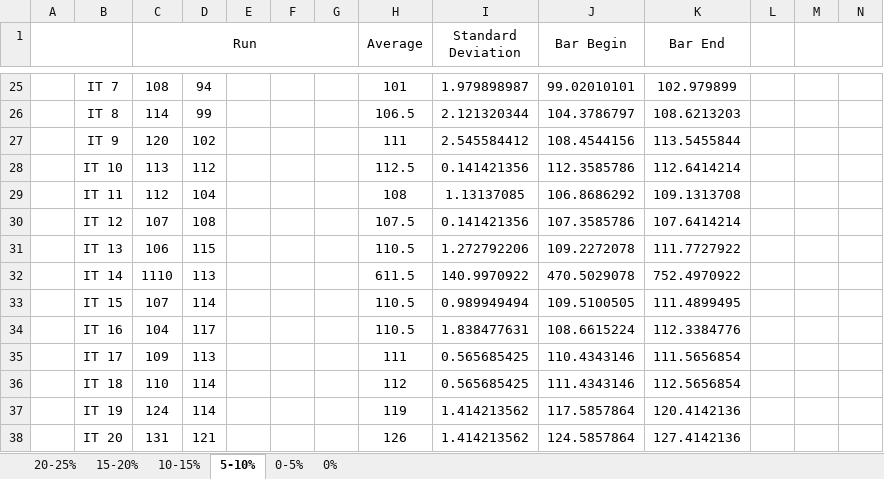
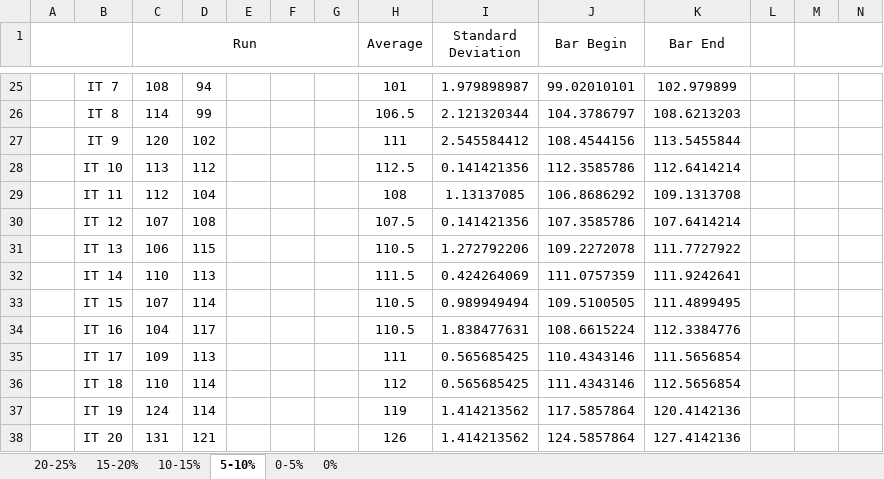
Before and after one commit to HarrisonCooper/dissertation, an Excel workbook: Dissertation/NumCellsInWoundAndTimeTakenResults.xlsx, sheet 5-10%, drawn as a sheet; only a part is shown, gaps mark what is left out; values as stored, in another font and other column widths than the file's, no borders; removed rows and columns are numbered as before the commit, all else as after; rows hold the shown columns only; the diff names each change by its address in the sheet, - before the commit and + after, or states it on an @@ line.

```diff
--- a/Dissertation/NumCellsInWoundAndTimeTakenResults.xlsx (sheet 5-10%)
+++ b/Dissertation/NumCellsInWoundAndTimeTakenResults.xlsx (sheet 5-10%)
-row 32:  | IT 14 | 1110 | 113 |  |  |  | 611.5 | 140.9970922 | 470.5029078 | 752.4970922
+row 32:  | IT 14 | 110 | 113 |  |  |  | 111.5 | 0.424264069 | 111.0757359 | 111.9242641
```
Also changed, not shown: sheet 0%, sheet 0-5%, 31 other files.
